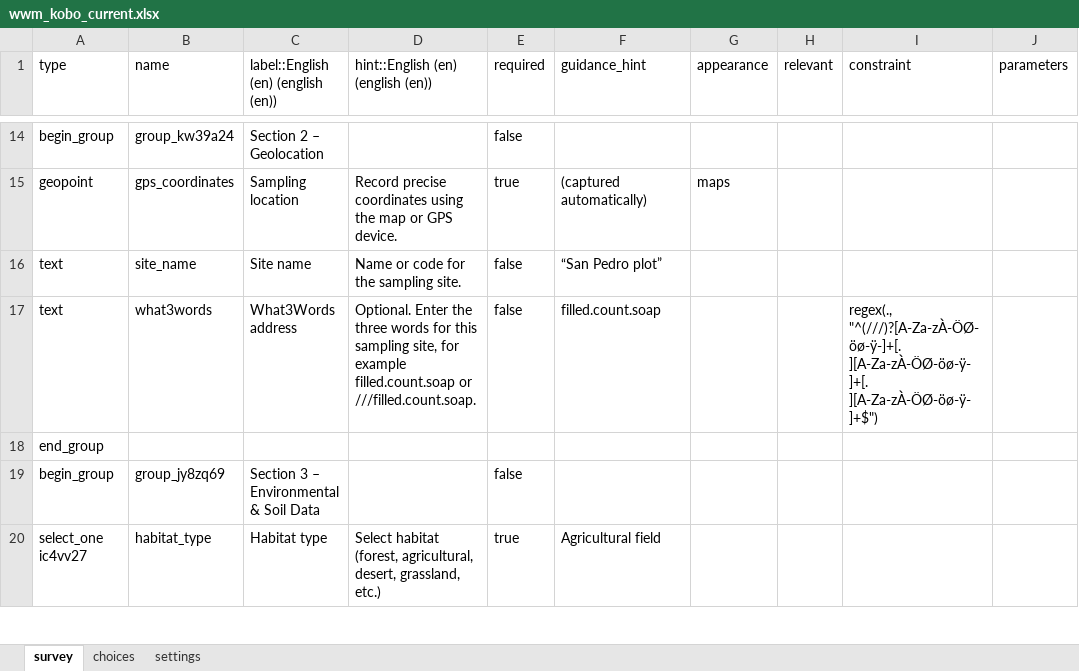
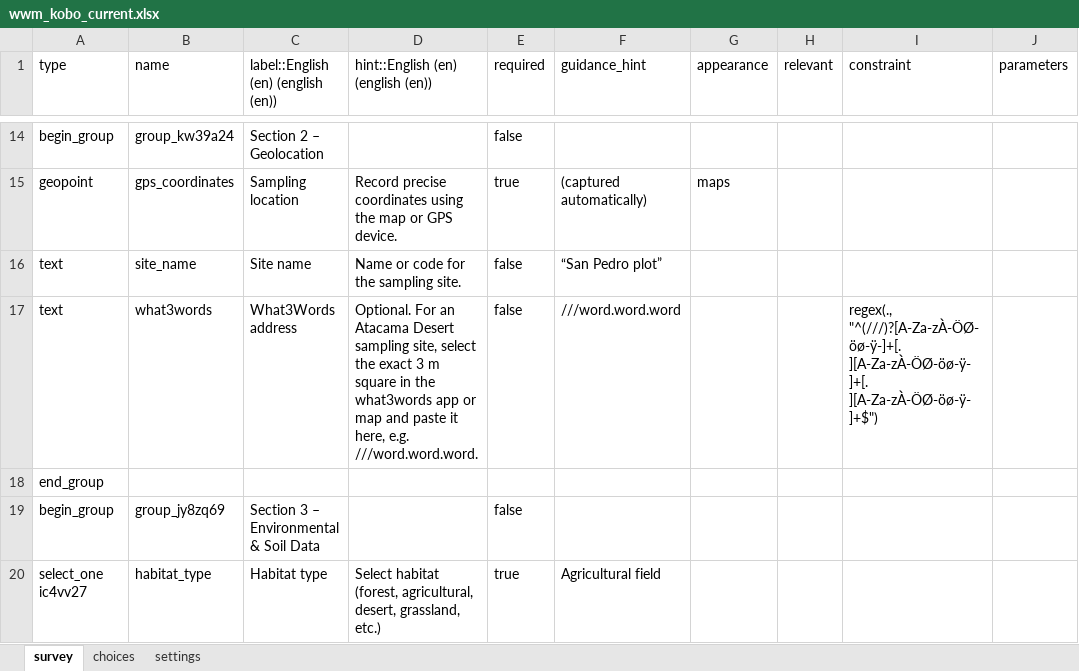
Before and after one commit to LucyJimenez/world-worm-map, an Excel workbook: forms/wwm_kobo_current.xlsx, sheet survey, drawn as a sheet; only a part is shown, gaps mark what is left out; values as stored, in another font and other column widths than the file's, no borders; the diff names each change by its address in the sheet, - before the commit and + after, or states it on an @@ line.

Commit message:
Improve What3Words form guidance

```diff
--- a/forms/wwm_kobo_current.xlsx (sheet survey)
+++ b/forms/wwm_kobo_current.xlsx (sheet survey)
-D17: Optional. Enter the three words for this sampling site, for example filled.count.soap or ///filled.count.soap.
+D17: Optional. For an Atacama Desert sampling site, select the exact 3 m square in the what3words app or map and paste it here, e.g. ///word.word.word.
-F17 (guidance_hint): filled.count.soap
+F17 (guidance_hint): ///word.word.word
```
Also changed, not shown: forms/wwm_kobo_updated.xlsx, wwm/forms/wwm_kobo_production.xlsx, 1 other file.
